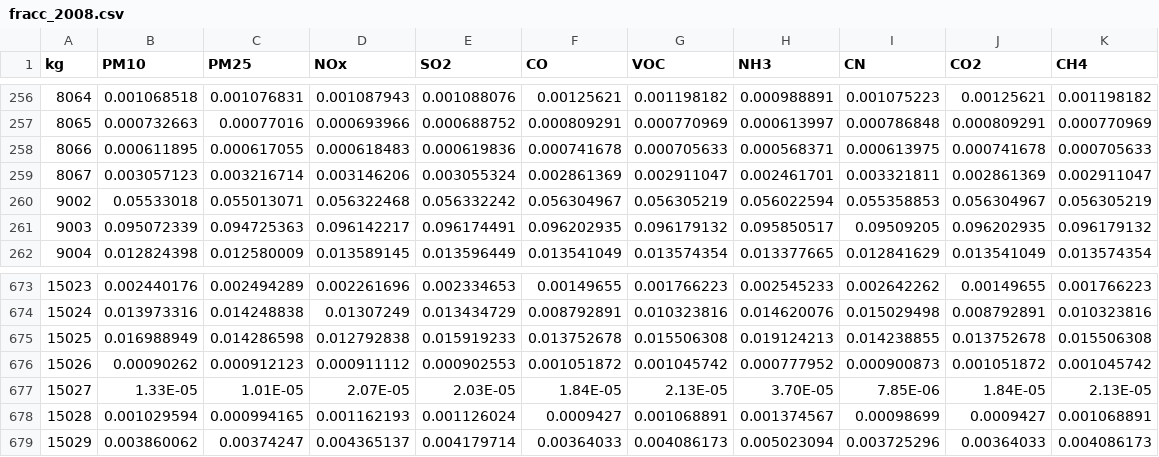
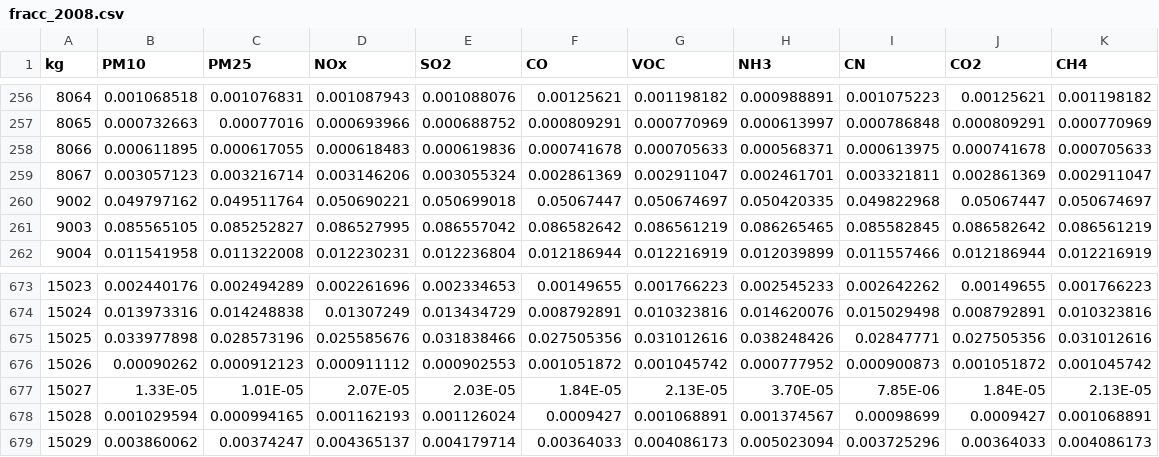
Before and after one commit to JoseAgustin/Emissions_Ecacor, a CSV file: 05_semisM/fracc_2008.csv, drawn as a sheet; only a part is shown, gaps mark what is left out; the diff covers the shown part only.

```diff
--- a/05_semisM/fracc_2008.csv
+++ b/05_semisM/fracc_2008.csv
@@ -259,4 +259,4 @@ kg,PM10,PM25,NOx,SO2,CO,VOC, NH3,CN, CO2,CH4
 8067,0.003057123,0.003216714,0.003146206,0.003055324,0.002861369,0.002911047,0.002461701,0.003321811,0.002861369,0.002911047
-9002,0.05533018,0.055013071,0.056322468,0.056332242,0.056304967,0.056305219,0.056022594,0.055358853,0.056304967,0.056305219
-9003,0.095072339,0.094725363,0.096142217,0.096174491,0.096202935,0.096179132,0.095850517,0.09509205,0.096202935,0.096179132
-9004,0.012824398,0.012580009,0.013589145,0.013596449,0.013541049,0.013574354,0.013377665,0.012841629,0.013541049,0.013574354
+9002,0.049797162,0.049511764,0.050690221,0.050699018,0.05067447,0.050674697,0.050420335,0.049822968,0.05067447,0.050674697
+9003,0.085565105,0.085252827,0.086527995,0.086557042,0.086582642,0.086561219,0.086265465,0.085582845,0.086582642,0.086561219
+9004,0.011541958,0.011322008,0.012230231,0.012236804,0.012186944,0.012216919,0.012039899,0.011557466,0.012186944,0.012216919
@@ -674,3 +674,3 @@ kg,PM10,PM25,NOx,SO2,CO,VOC, NH3,CN, CO2,CH4
 15024,0.013973316,0.014248838,0.01307249,0.013434729,0.008792891,0.010323816,0.014620076,0.015029498,0.008792891,0.010323816
-15025,0.016988949,0.014286598,0.012792838,0.015919233,0.013752678,0.015506308,0.019124213,0.014238855,0.013752678,0.015506308
+15025,0.033977898,0.028573196,0.025585676,0.031838466,0.027505356,0.031012616,0.038248426,0.02847771,0.027505356,0.031012616
 15026,0.00090262,0.000912123,0.000911112,0.000902553,0.001051872,0.001045742,0.000777952,0.000900873,0.001051872,0.001045742
```
Also changed, not shown: 160 edited cells elsewhere in this file, 04_temis/anio2018.csv, 2 other files.
